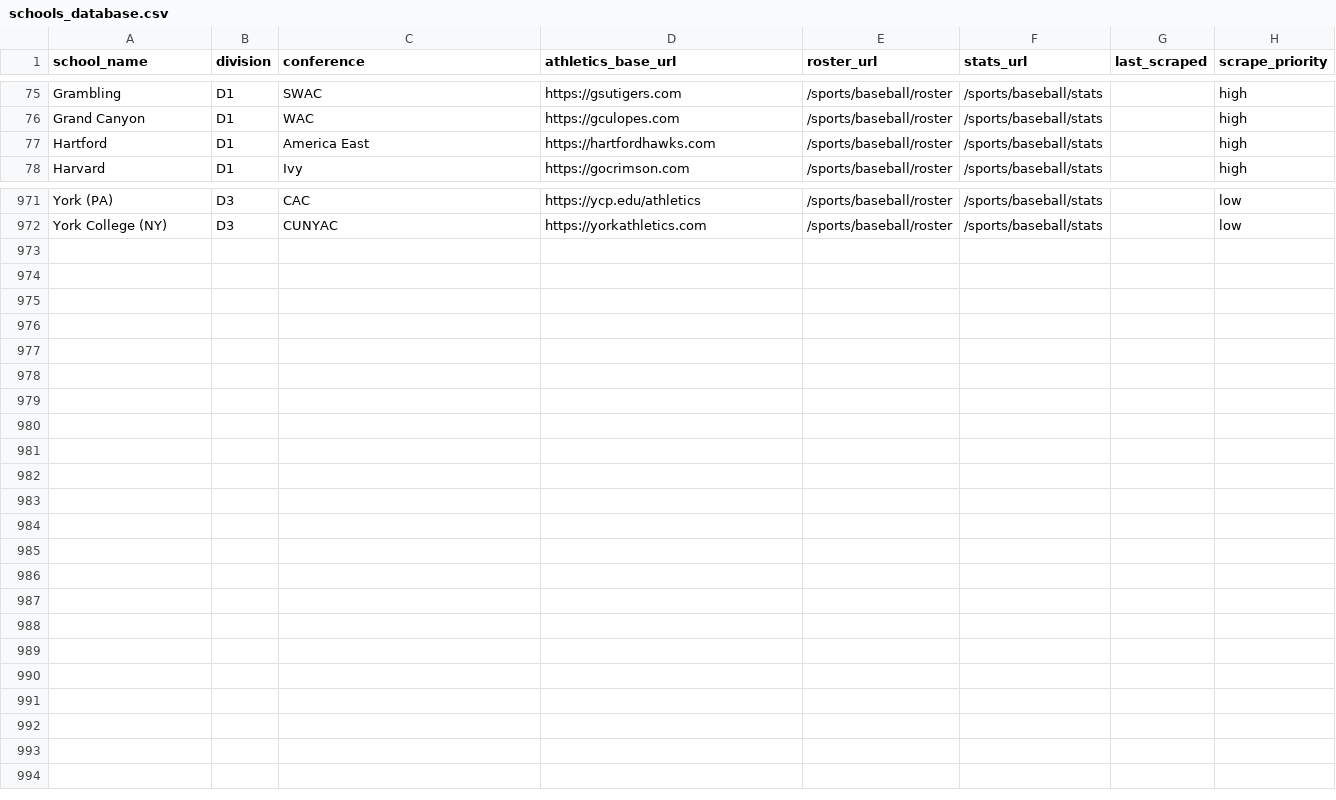
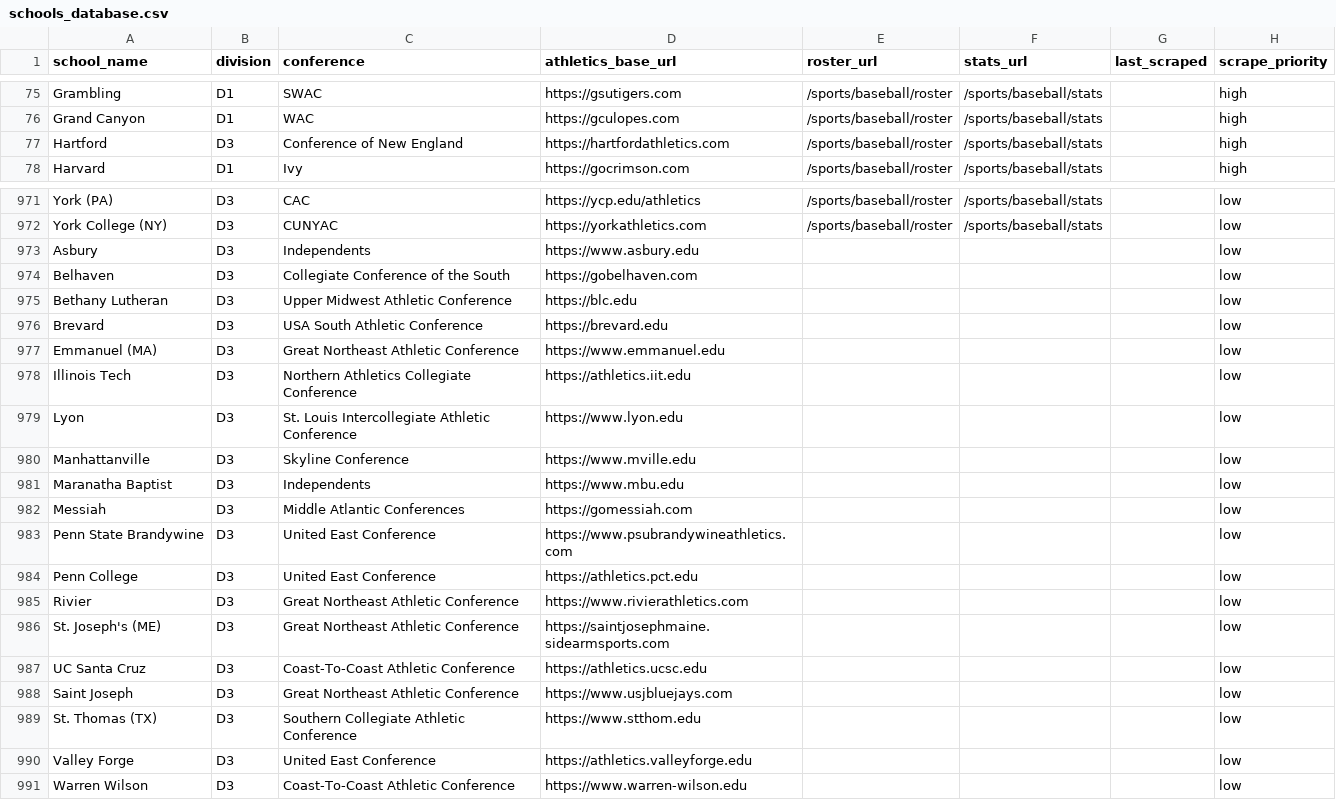
Before and after one commit to testajc/college-baseball-tracker, a CSV file: scraper/schools_database.csv, drawn as a sheet; only a part is shown, gaps mark what is left out.

```diff
--- a/scraper/schools_database.csv
+++ b/scraper/schools_database.csv
@@ -76,3 +76,3 @@ Grambling,D1,SWAC,https://gsutigers.com,/sports/baseball/roster,/sports/baseball
 Grand Canyon,D1,WAC,https://gculopes.com,/sports/baseball/roster,/sports/baseball/stats,,high
-Hartford,D1,America East,https://hartfordhawks.com,/sports/baseball/roster,/sports/baseball/stats,,high
+Hartford,D3,Conference of New England,https://hartfordathletics.com,/sports/baseball/roster,/sports/baseball/stats,,high
 Harvard,D1,Ivy,https://gocrimson.com,/sports/baseball/roster,/sports/baseball/stats,,high
@@ -972 +972,20 @@ York (PA),D3,CAC,https://ycp.edu/athletics,/sports/baseball/roster,/sports/baseb
 York College (NY),D3,CUNYAC,https://yorkathletics.com,/sports/baseball/roster,/sports/baseball/stats,,low
+Asbury,D3,Independents,https://www.asbury.edu,,,,low
+Belhaven,D3,Collegiate Conference of the South,https://gobelhaven.com,,,,low
+Bethany Lutheran,D3,Upper Midwest Athletic Conference,https://blc.edu,,,,low
+Brevard,D3,USA South Athletic Conference,https://brevard.edu,,,,low
+Emmanuel (MA),D3,Great Northeast Athletic Conference,https://www.emmanuel.edu,,,,low
+Illinois Tech,D3,Northern Athletics Collegiate Conference,https://athletics.iit.edu,,,,low
+Lyon,D3,St. Louis Intercollegiate Athletic Conference,https://www.lyon.edu,,,,low
+Manhattanville,D3,Skyline Conference,https://www.mville.edu,,,,low
+Maranatha Baptist,D3,Independents,https://www.mbu.edu,,,,low
+Messiah,D3,Middle Atlantic Conferences,https://gomessiah.com,,,,low
+Penn State Brandywine,D3,United East Conference,https://www.psubrandywineathletics.com,,,,low
+Penn College,D3,United East Conference,https://athletics.pct.edu,,,,low
+Rivier,D3,Great Northeast Athletic Conference,https://www.rivierathletics.com,,,,low
+St. Joseph's (ME),D3,Great Northeast Athletic Conference,https://saintjosephmaine.sidearmsports.com,,,,low
+UC Santa Cruz,D3,Coast-To-Coast Athletic Conference,https://athletics.ucsc.edu,,,,low
+Saint Joseph,D3,Great Northeast Athletic Conference,https://www.usjbluejays.com,,,,low
+St. Thomas (TX),D3,Southern Collegiate Athletic Conference,https://www.stthom.edu,,,,low
+Valley Forge,D3,United East Conference,https://athletics.valleyforge.edu,,,,low
+Warren Wilson,D3,Coast-To-Coast Athletic Conference,https://www.warren-wilson.edu,,,,low
```
